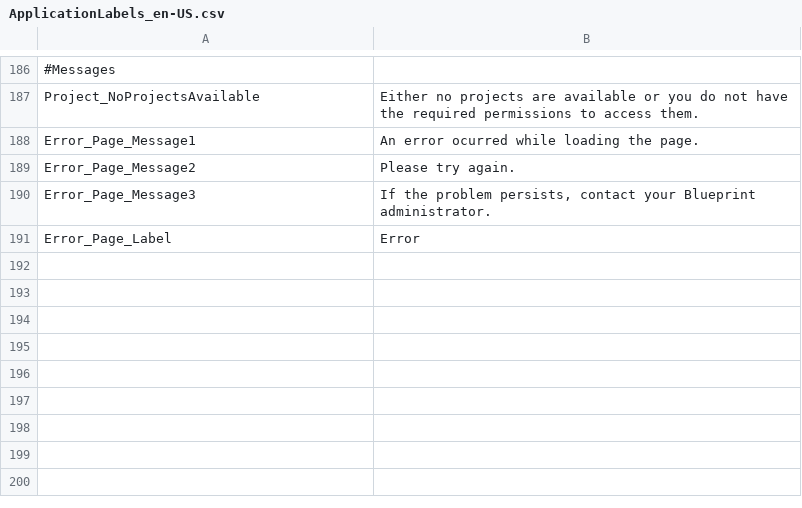
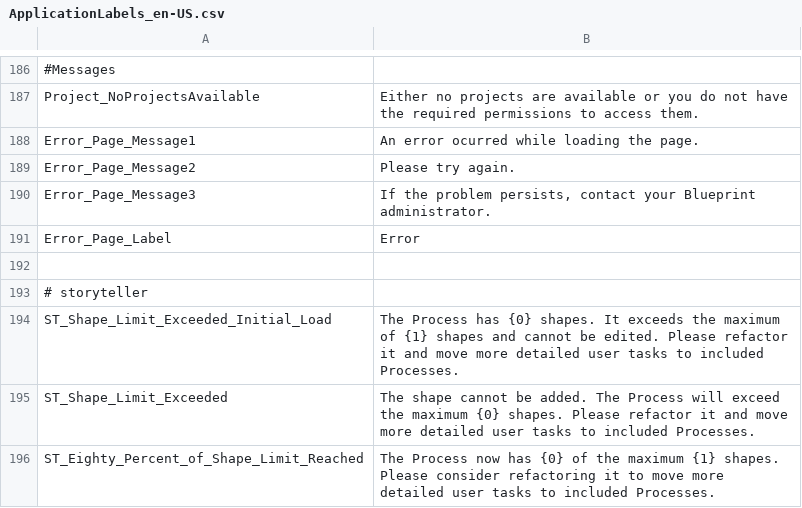
Before and after one commit to ogolikhin/blueprint, a CSV file: svc/db/AdminStorage/Data/ApplicationLabels_en-US.csv, drawn as a sheet; only a part is shown, gaps mark what is left out; the diff names each change by its address in the sheet, - before the commit and + after, or states it on an @@ line.

Commit message:
Added application labels and removed some unnecessary code in the storyteller view model.

```diff
--- a/svc/db/AdminStorage/Data/ApplicationLabels_en-US.csv
+++ b/svc/db/AdminStorage/Data/ApplicationLabels_en-US.csv
+row 192: (empty)
+row 193: # storyteller
+row 194: ST_Shape_Limit_Exceeded_Initial_Load | The Process has {0} shapes. It exceeds the maximum of {1} shapes and cannot be edited. Please refactor it and move more detailed user tasks to included Processes.
+row 195: ST_Shape_Limit_Exceeded | The shape cannot be added. The Process will exceed the maximum {0} shapes. Please refactor it and move more detailed user tasks to included Processes.
+row 196: ST_Eighty_Percent_of_Shape_Limit_Reached | The Process now has {0} of the maximum {1} shapes. Please consider refactoring it to move more detailed user tasks to included Processes.
```
Also changed, not shown: 3 other files.
